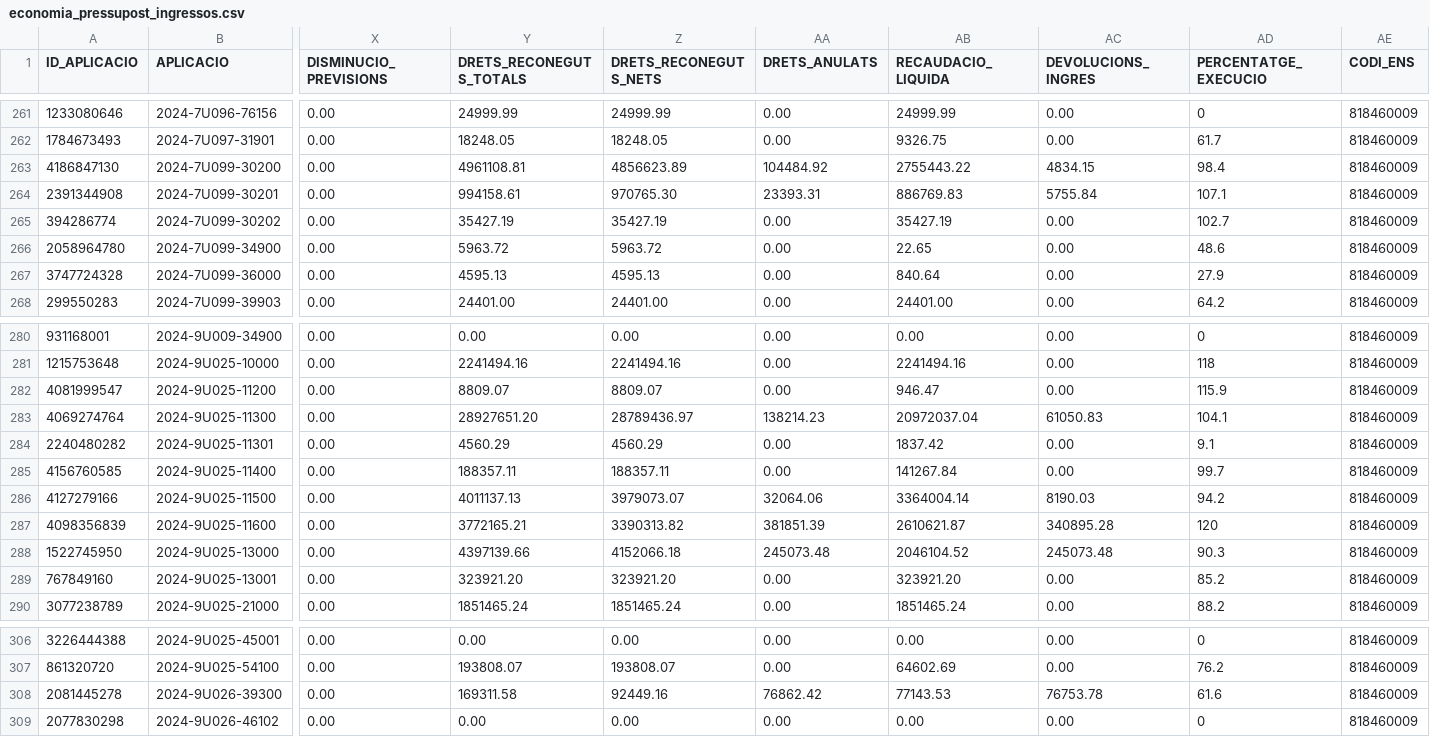
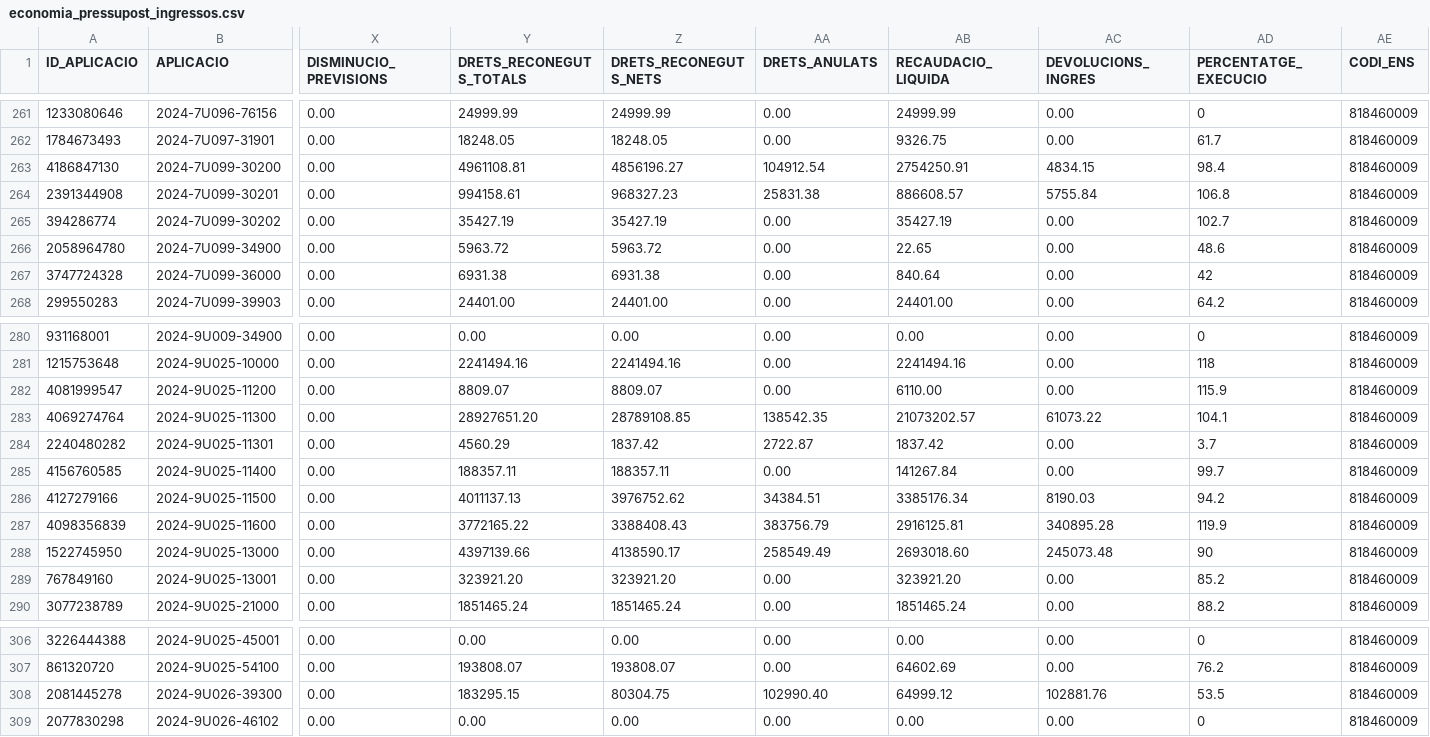
Before and after one commit to ajrubi/opendata, a CSV file: datasets/csv/economia_pressupost_ingressos.csv, drawn as a sheet; only a part is shown, gaps mark what is left out; the diff covers the shown part only; the diff names each change by its address in the sheet, - before the commit and + after, or states it on an @@ line.

```diff
--- a/datasets/csv/economia_pressupost_ingressos.csv
+++ b/datasets/csv/economia_pressupost_ingressos.csv
-Z263 (DRETS_RECONEGUTS_NETS): 4856623.89
+Z263 (DRETS_RECONEGUTS_NETS): 4856196.27
-AA263 (DRETS_ANULATS): 104484.92
+AA263 (DRETS_ANULATS): 104912.54
-AB263 (RECAUDACIO_LIQUIDA): 2755443.22
+AB263 (RECAUDACIO_LIQUIDA): 2754250.91
-Z264 (DRETS_RECONEGUTS_NETS): 970765.30
+Z264 (DRETS_RECONEGUTS_NETS): 968327.23
-AA264 (DRETS_ANULATS): 23393.31
+AA264 (DRETS_ANULATS): 25831.38
-AB264 (RECAUDACIO_LIQUIDA): 886769.83
+AB264 (RECAUDACIO_LIQUIDA): 886608.57
-AD264 (PERCENTATGE_EXECUCIO): 107.1
+AD264 (PERCENTATGE_EXECUCIO): 106.8
-Y267 (DRETS_RECONEGUTS_TOTALS): 4595.13
+Y267 (DRETS_RECONEGUTS_TOTALS): 6931.38
-Z267 (DRETS_RECONEGUTS_NETS): 4595.13
+Z267 (DRETS_RECONEGUTS_NETS): 6931.38
-AD267 (PERCENTATGE_EXECUCIO): 27.9
+AD267 (PERCENTATGE_EXECUCIO): 42
-AB282 (RECAUDACIO_LIQUIDA): 946.47
+AB282 (RECAUDACIO_LIQUIDA): 6110.00
-Z283 (DRETS_RECONEGUTS_NETS): 28789436.97
+Z283 (DRETS_RECONEGUTS_NETS): 28789108.85
-AA283 (DRETS_ANULATS): 138214.23
+AA283 (DRETS_ANULATS): 138542.35
-AB283 (RECAUDACIO_LIQUIDA): 20972037.04
+AB283 (RECAUDACIO_LIQUIDA): 21073202.57
-AC283 (DEVOLUCIONS_INGRES): 61050.83
+AC283 (DEVOLUCIONS_INGRES): 61073.22
-Z284 (DRETS_RECONEGUTS_NETS): 4560.29
+Z284 (DRETS_RECONEGUTS_NETS): 1837.42
-AA284 (DRETS_ANULATS): 0.00
+AA284 (DRETS_ANULATS): 2722.87
-AD284 (PERCENTATGE_EXECUCIO): 9.1
+AD284 (PERCENTATGE_EXECUCIO): 3.7
-Z286 (DRETS_RECONEGUTS_NETS): 3979073.07
+Z286 (DRETS_RECONEGUTS_NETS): 3976752.62
-AA286 (DRETS_ANULATS): 32064.06
+AA286 (DRETS_ANULATS): 34384.51
-AB286 (RECAUDACIO_LIQUIDA): 3364004.14
+AB286 (RECAUDACIO_LIQUIDA): 3385176.34
-Y287 (DRETS_RECONEGUTS_TOTALS): 3772165.21
+Y287 (DRETS_RECONEGUTS_TOTALS): 3772165.22
-Z287 (DRETS_RECONEGUTS_NETS): 3390313.82
+Z287 (DRETS_RECONEGUTS_NETS): 3388408.43
-AA287 (DRETS_ANULATS): 381851.39
+AA287 (DRETS_ANULATS): 383756.79
-AB287 (RECAUDACIO_LIQUIDA): 2610621.87
+AB287 (RECAUDACIO_LIQUIDA): 2916125.81
-AD287 (PERCENTATGE_EXECUCIO): 120
+AD287 (PERCENTATGE_EXECUCIO): 119.9
-Z288 (DRETS_RECONEGUTS_NETS): 4152066.18
+Z288 (DRETS_RECONEGUTS_NETS): 4138590.17
-AA288 (DRETS_ANULATS): 245073.48
+AA288 (DRETS_ANULATS): 258549.49
-AB288 (RECAUDACIO_LIQUIDA): 2046104.52
+AB288 (RECAUDACIO_LIQUIDA): 2693018.60
-AD288 (PERCENTATGE_EXECUCIO): 90.3
+AD288 (PERCENTATGE_EXECUCIO): 90
-Y308 (DRETS_RECONEGUTS_TOTALS): 169311.58
+Y308 (DRETS_RECONEGUTS_TOTALS): 183295.15
-Z308 (DRETS_RECONEGUTS_NETS): 92449.16
+Z308 (DRETS_RECONEGUTS_NETS): 80304.75
-AA308 (DRETS_ANULATS): 76862.42
+AA308 (DRETS_ANULATS): 102990.40
-AB308 (RECAUDACIO_LIQUIDA): 77143.53
+AB308 (RECAUDACIO_LIQUIDA): 64999.12
-AC308 (DEVOLUCIONS_INGRES): 76753.78
+AC308 (DEVOLUCIONS_INGRES): 102881.76
-AD308 (PERCENTATGE_EXECUCIO): 61.6
+AD308 (PERCENTATGE_EXECUCIO): 53.5
```
Also changed, not shown: 24 edited cells elsewhere in this file, datasets/csv/demografia_moviments.csv, datasets/csv/economia_subvencions_concedides.csv, 12 other files.
